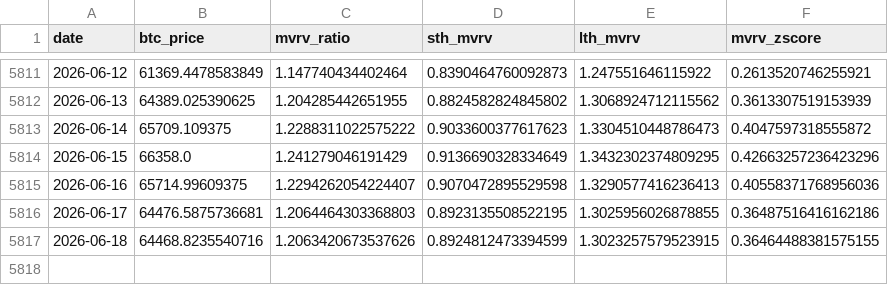
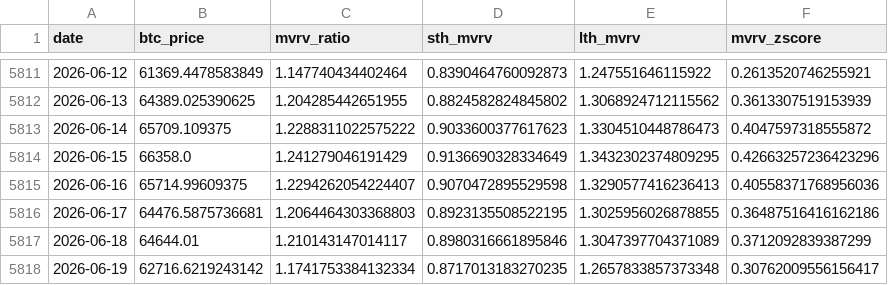
Before and after one commit to yudiyanto88/Onchain-Dashboard, a CSV file: data_mvrv.csv, drawn as a sheet; only a part is shown, gaps mark what is left out.

```diff
--- a/data_mvrv.csv
+++ b/data_mvrv.csv
@@ -5816,2 +5816,3 @@ date,btc_price,mvrv_ratio,sth_mvrv,lth_mvrv,mvrv_zscore
 2026-06-17,64476.5875736681,1.2064464303368803,0.8923135508522195,1.3025956026878855,0.36487516416162186
-2026-06-18,64468.8235540716,1.2063420673537626,0.8924812473394599,1.3023257579523915,0.36464488381575155
+2026-06-18,64644.01,1.210143147014117,0.8980316661895846,1.3047397704371089,0.3712092839387299
+2026-06-19,62716.6219243142,1.1741753384132334,0.8717013183270235,1.2657833857373348,0.30762009556156417
```
Also changed, not shown: data_cdd.csv, data_realized_cap.csv, 10 other files.
